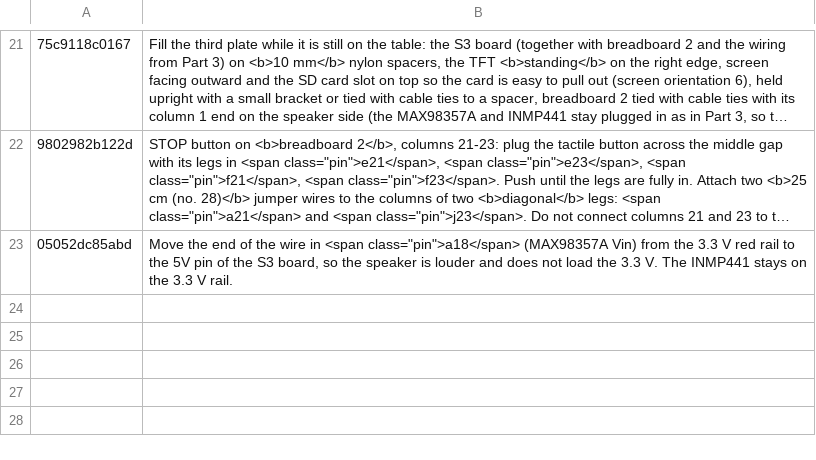
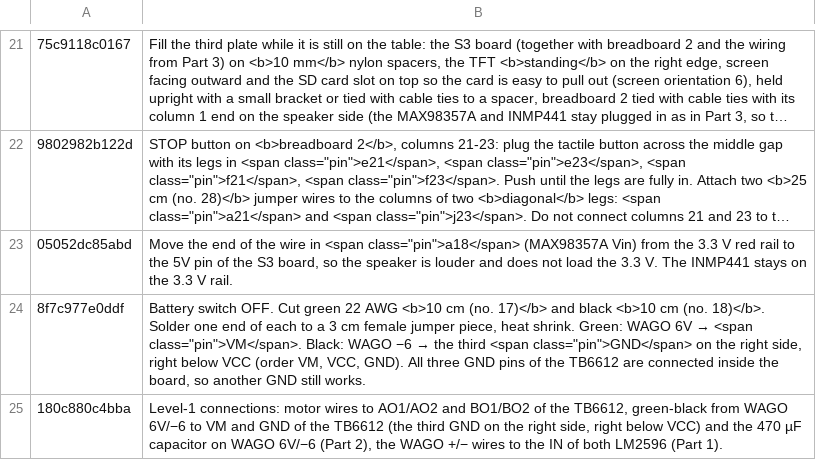
Before and after one commit to rizkyadisatria/rizkyadisatria.github.io, a TSV file: public/controller/_alat/terjemahan/robot-ai-24-audio-bb2.tsv, drawn as a sheet; only a part is shown, gaps mark what is left out; long unchanged cells end in …; the diff names each change by its address in the sheet, - before the commit and + after, or states it on an @@ line.

Commit message:
Perjelas pin GND TB6612 untuk kabel daya motor

```diff
--- a/public/controller/_alat/terjemahan/robot-ai-24-audio-bb2.tsv
+++ b/public/controller/_alat/terjemahan/robot-ai-24-audio-bb2.tsv
+row 24: 8f7c977e0ddf | Battery switch OFF. Cut green 22 AWG <b>10 cm (no. 17)</b> and black <b>10 cm (no. 18)</b>. Solder one end of each to a 3 cm female jumper piece, heat shrink. Green: WAGO 6V → <span class="pin">VM</span>. Black: WAGO −6 → the third <span class="pin">GND</span> on the right side, right below VCC (order VM, VCC, GND). All three GND pins of the TB6612 are connected inside the board, so another GND still works.
+row 25: 180c880c4bba | Level-1 connections: motor wires to AO1/AO2 and BO1/BO2 of the TB6612, green-black from WAGO 6V/−6 to VM and GND of the TB6612 (the third GND on the right side, right below VCC) and the 470 µF capacitor on WAGO 6V/−6 (Part 2), the WAGO +/− wires to the IN of both LM2596 (Part 1).
```
Also changed, not shown: public/controller/_alat/terjemahan/robot-ai-10-langkah-badan.tsv, public/controller/_alat/terjemahan/robot-ai-13-langkah-rakit.tsv, 5 other files.
